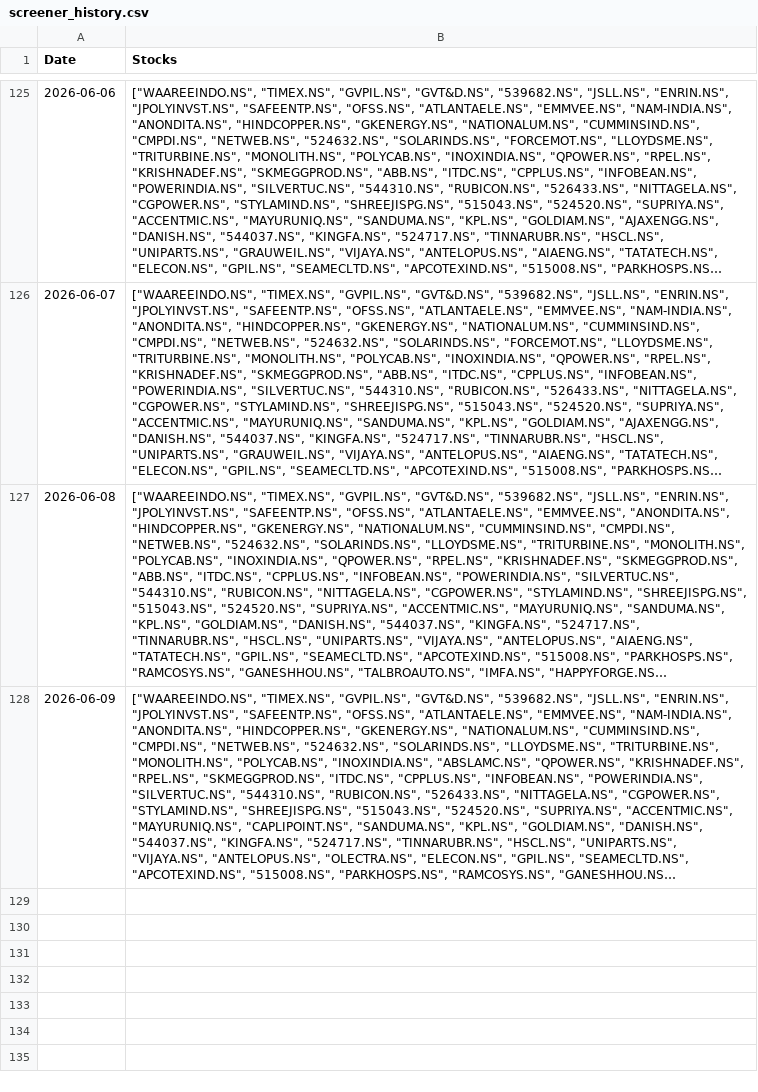
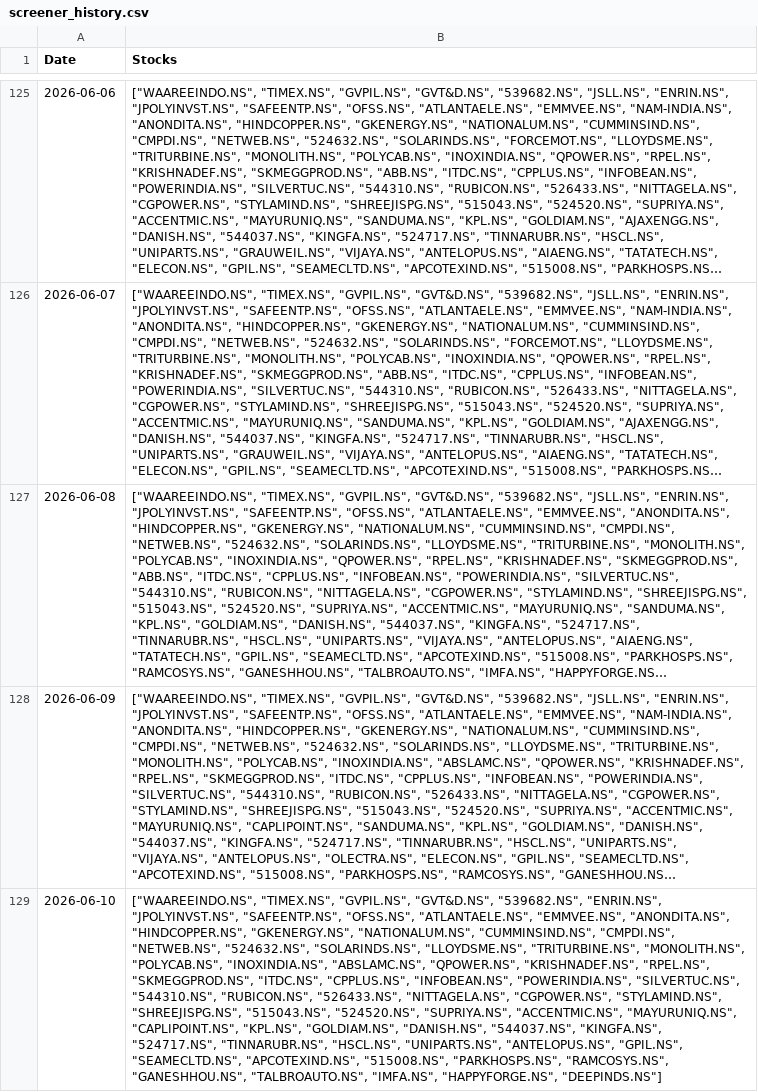
Before and after one commit to hitkarsh-singh/screener-tracker, a CSV file: data/screener_history.csv, drawn as a sheet; only a part is shown, gaps mark what is left out; long unchanged cells end in …; the diff names each change by its address in the sheet, - before the commit and + after, or states it on an @@ line.

```diff
--- a/data/screener_history.csv
+++ b/data/screener_history.csv
+row 129: 2026-06-10 | ["WAAREEINDO.NS", "TIMEX.NS", "GVPIL.NS", "GVT&D.NS", "539682.NS", "ENRIN.NS", "JPOLYINVST.NS", "SAFEENTP.NS", "OFSS.NS", "ATLANTAELE.NS", "EMMVEE.NS", "ANONDITA.NS", "HINDCOPPER.NS", "GKENERGY.NS", "NATIONALUM.NS", "CUMMINSIND.NS", "CMPDI.NS", "NETWEB.NS", "524632.NS", "SOLARINDS.NS", "LLOYDSME.NS", "TRITURBINE.NS", "MONOLITH.NS", "POLYCAB.NS", "INOXINDIA.NS", "ABSLAMC.NS", "QPOWER.NS", "KRISHNADEF.NS", "RPEL.NS", "SKMEGGPROD.NS", "ITDC.NS", "CPPLUS.NS", "INFOBEAN.NS", "POWERINDIA.NS", "SILVERTUC.NS", "544310.NS", "RUBICON.NS", "526433.NS", "NITTAGELA.NS", "CGPOWER.NS", "STYLAMIND.NS", "SHREEJISPG.NS", "515043.NS", "524520.NS", "SUPRIYA.NS", "ACCENTMIC.NS", "MAYURUNIQ.NS", "CAPLIPOINT.NS", "KPL.NS", "GOLDIAM.NS", "DANISH.NS", "544037.NS", "KINGFA.NS", "524717.NS", "TINNARUBR.NS", "HSCL.NS", "UNIPARTS.NS", "ANTELOPUS.NS", "GPIL.NS", "SEAMECLTD.NS", "APCOTEXIND.NS", "515008.NS", "PARKHOSPS.NS", "RAMCOSYS.NS", "GANESHHOU.NS", "TALBROAUTO.NS", "IMFA.NS", "HAPPYFORGE.NS", "DEEPINDS.NS"]
```
Also changed, not shown: data/current_holdings.csv, data/daily_changes.csv, 3 other files.
